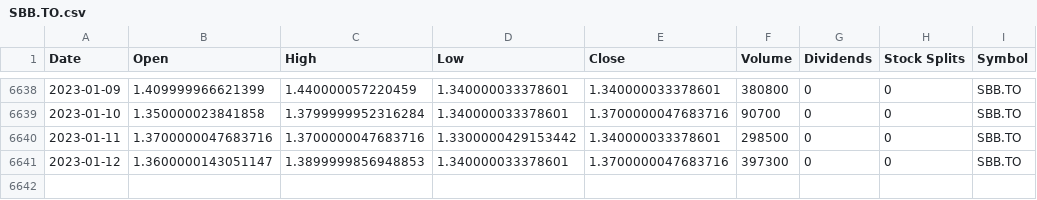
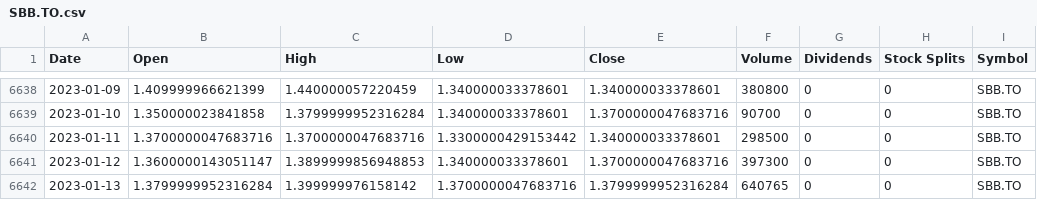
Before and after one commit to 538455/LHL_FinalProject_Predictive-Technical-Indicators-Using-LSTM-Models-for-Trading, a CSV file: data/1D/SBB.TO.csv, drawn as a sheet; only a part is shown, gaps mark what is left out; the diff names each change by its address in the sheet, - before the commit and + after, or states it on an @@ line.

```diff
--- a/data/1D/SBB.TO.csv
+++ b/data/1D/SBB.TO.csv
+row 6642: 2023-01-13 | 1.3799999952316284 | 1.399999976158142 | 1.3700000047683716 | 1.3799999952316284 | 640765 | 0 | 0 | SBB.TO
```
Also changed, not shown: data/1D/CVE.TO.csv, data/1D/DPM.TO.csv, 12 other files.
